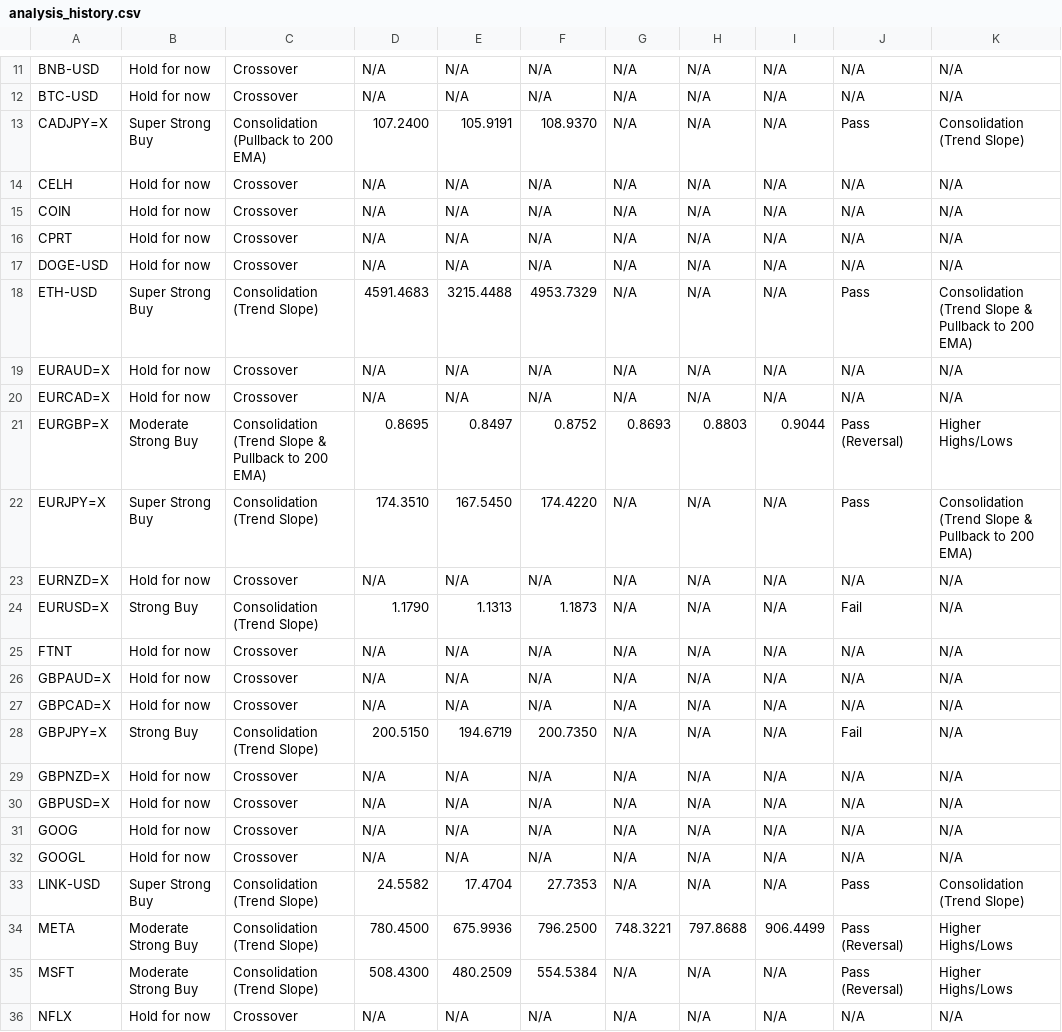
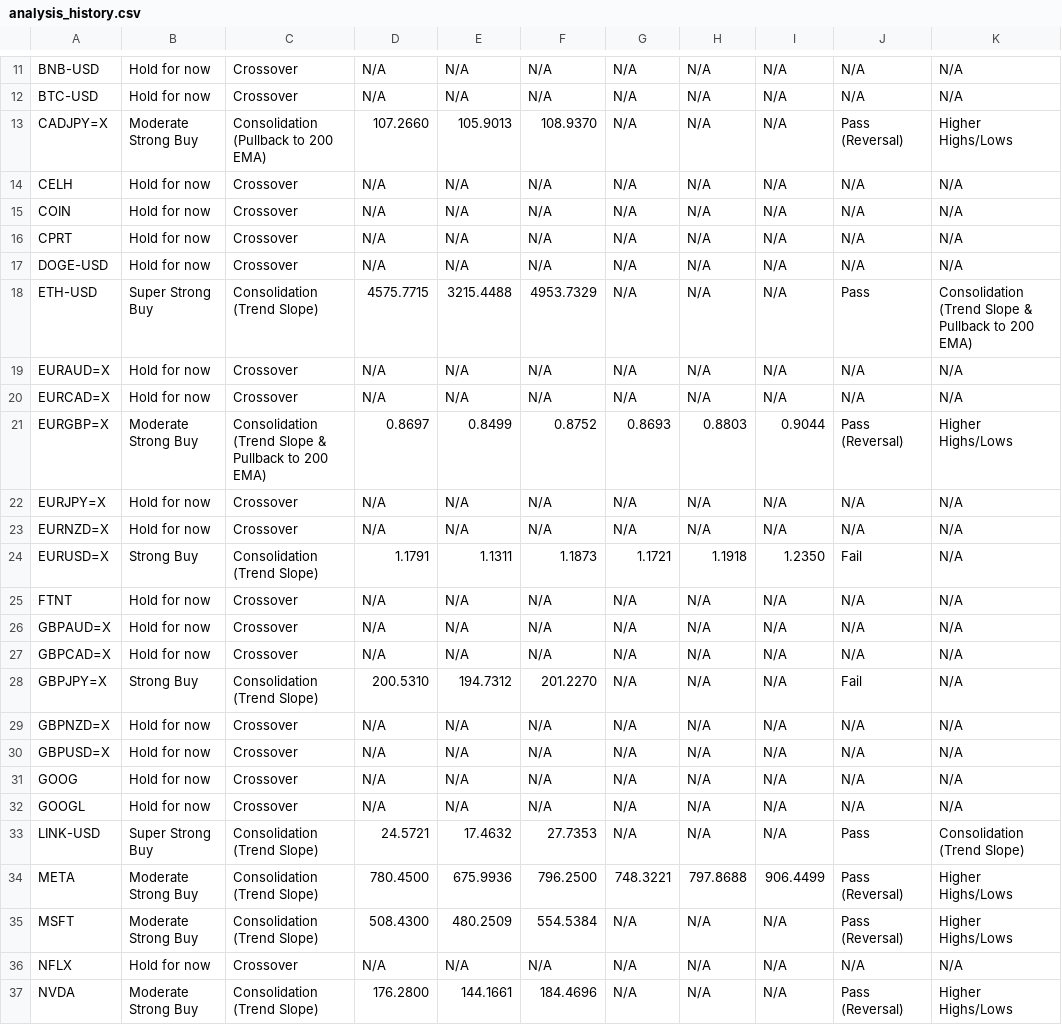
Before and after one commit to leongewv/automated-ticker-analyzer, a CSV file: analysis_history.csv, drawn as a sheet; only a part is shown, gaps mark what is left out; the shorter side is filled out with more unchanged rows; the diff covers the shown part only.

```diff
--- a/analysis_history.csv
+++ b/analysis_history.csv
@@ -12,3 +12,3 @@ BNB-USD,Hold for now,Crossover,N/A,N/A,N/A,N/A,N/A,N/A,N/A,N/A
 BTC-USD,Hold for now,Crossover,N/A,N/A,N/A,N/A,N/A,N/A,N/A,N/A
-CADJPY=X,Super Strong Buy,Consolidation (Pullback to 200 EMA),107.2400,105.9191,108.9370,N/A,N/A,N/A,Pass,Consolidation (Trend Slope)
+CADJPY=X,Moderate Strong Buy,Consolidation (Pullback to 200 EMA),107.2660,105.9013,108.9370,N/A,N/A,N/A,Pass (Reversal),Higher Highs/Lows
 CELH,Hold for now,Crossover,N/A,N/A,N/A,N/A,N/A,N/A,N/A,N/A
@@ -17,9 +17,9 @@ CPRT,Hold for now,Crossover,N/A,N/A,N/A,N/A,N/A,N/A,N/A,N/A
 DOGE-USD,Hold for now,Crossover,N/A,N/A,N/A,N/A,N/A,N/A,N/A,N/A
-ETH-USD,Super Strong Buy,Consolidation (Trend Slope),4591.4683,3215.4488,4953.7329,N/A,N/A,N/A,Pass,Consolidation (Trend Slope & Pullback to 200 EMA)
+ETH-USD,Super Strong Buy,Consolidation (Trend Slope),4575.7715,3215.4488,4953.7329,N/A,N/A,N/A,Pass,Consolidation (Trend Slope & Pullback to 200 EMA)
 EURAUD=X,Hold for now,Crossover,N/A,N/A,N/A,N/A,N/A,N/A,N/A,N/A
 EURCAD=X,Hold for now,Crossover,N/A,N/A,N/A,N/A,N/A,N/A,N/A,N/A
-EURGBP=X,Moderate Strong Buy,Consolidation (Trend Slope & Pullback to 200 EMA),0.8695,0.8497,0.8752,0.8693,0.8803,0.9044,Pass (Reversal),Higher Highs/Lows
-EURJPY=X,Super Strong Buy,Consolidation (Trend Slope),174.3510,167.5450,174.4220,N/A,N/A,N/A,Pass,Consolidation (Trend Slope & Pullback to 200 EMA)
+EURGBP=X,Moderate Strong Buy,Consolidation (Trend Slope & Pullback to 200 EMA),0.8697,0.8499,0.8752,0.8693,0.8803,0.9044,Pass (Reversal),Higher Highs/Lows
+EURJPY=X,Hold for now,Crossover,N/A,N/A,N/A,N/A,N/A,N/A,N/A,N/A
 EURNZD=X,Hold for now,Crossover,N/A,N/A,N/A,N/A,N/A,N/A,N/A,N/A
-EURUSD=X,Strong Buy,Consolidation (Trend Slope),1.1790,1.1313,1.1873,N/A,N/A,N/A,Fail,N/A
+EURUSD=X,Strong Buy,Consolidation (Trend Slope),1.1791,1.1311,1.1873,1.1721,1.1918,1.2350,Fail,N/A
 FTNT,Hold for now,Crossover,N/A,N/A,N/A,N/A,N/A,N/A,N/A,N/A
@@ -27,3 +27,3 @@ GBPAUD=X,Hold for now,Crossover,N/A,N/A,N/A,N/A,N/A,N/A,N/A,N/A
 GBPCAD=X,Hold for now,Crossover,N/A,N/A,N/A,N/A,N/A,N/A,N/A,N/A
-GBPJPY=X,Strong Buy,Consolidation (Trend Slope),200.5150,194.6719,200.7350,N/A,N/A,N/A,Fail,N/A
+GBPJPY=X,Strong Buy,Consolidation (Trend Slope),200.5310,194.7312,201.2270,N/A,N/A,N/A,Fail,N/A
 GBPNZD=X,Hold for now,Crossover,N/A,N/A,N/A,N/A,N/A,N/A,N/A,N/A
@@ -32,3 +32,3 @@ GOOG,Hold for now,Crossover,N/A,N/A,N/A,N/A,N/A,N/A,N/A,N/A
 GOOGL,Hold for now,Crossover,N/A,N/A,N/A,N/A,N/A,N/A,N/A,N/A
-LINK-USD,Super Strong Buy,Consolidation (Trend Slope),24.5582,17.4704,27.7353,N/A,N/A,N/A,Pass,Consolidation (Trend Slope)
+LINK-USD,Super Strong Buy,Consolidation (Trend Slope),24.5721,17.4632,27.7353,N/A,N/A,N/A,Pass,Consolidation (Trend Slope)
 META,Moderate Strong Buy,Consolidation (Trend Slope),780.4500,675.9936,796.2500,748.3221,797.8688,906.4499,Pass (Reversal),Higher Highs/Lows
```
Also changed, not shown: 10 edited cells elsewhere in this file.
